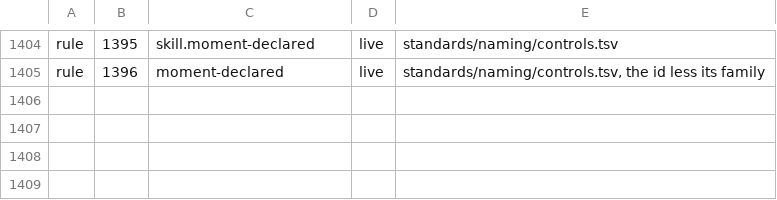
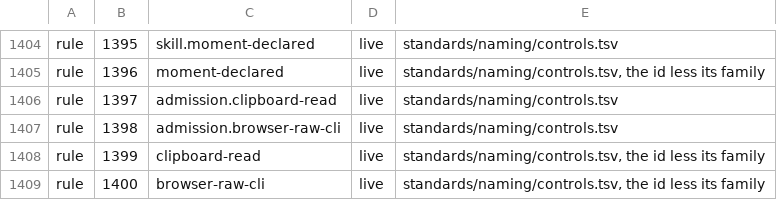
Before and after one commit to VytCepas/harbor-core, a TSV file: contracts/bq-values.tsv, drawn as a sheet; only a part is shown, gaps mark what is left out.

```diff
--- a/contracts/bq-values.tsv
+++ b/contracts/bq-values.tsv
@@ -1405 +1405,5 @@ rule	1395	skill.moment-declared	live	standards/naming/controls.tsv
 rule	1396	moment-declared	live	standards/naming/controls.tsv, the id less its family
+rule	1397	admission.clipboard-read	live	standards/naming/controls.tsv
+rule	1398	admission.browser-raw-cli	live	standards/naming/controls.tsv
+rule	1399	clipboard-read	live	standards/naming/controls.tsv, the id less its family
+rule	1400	browser-raw-cli	live	standards/naming/controls.tsv, the id less its family
```
Also changed, not shown: contracts/confinement-coverage.tsv, contracts/fresh-checks.tsv, 49 other files.
